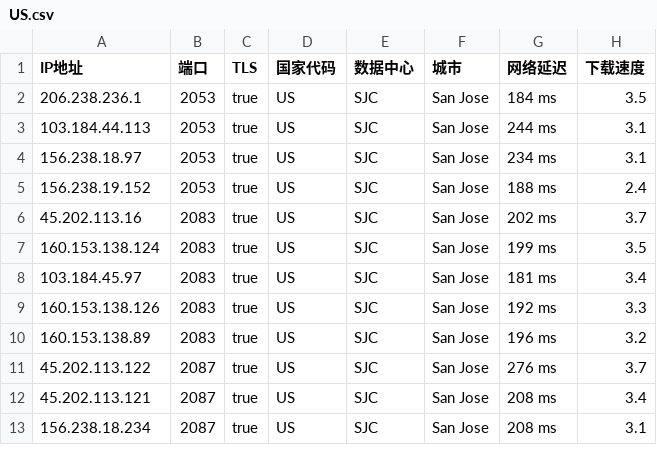
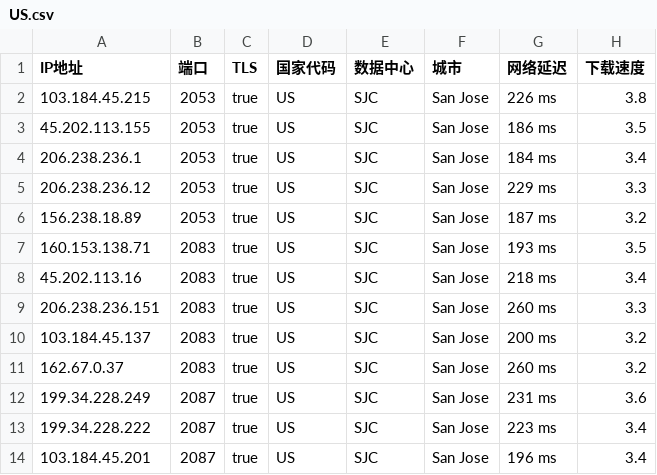
Before and after one commit to chuansuodiqiu/DownlodKV, a CSV file: US.csv, drawn as a sheet; only a part is shown; the diff covers the shown part only.

```diff
--- a/US.csv
+++ b/US.csv
@@ -1,13 +1,14 @@
 IP地址,端口,TLS,国家代码,数据中心,城市,网络延迟,下载速度
-206.238.236.1,2053,true,US,SJC,San Jose,184 ms,3.5
-103.184.44.113,2053,true,US,SJC,San Jose,244 ms,3.1
-156.238.18.97,2053,true,US,SJC,San Jose,234 ms,3.1
-156.238.19.152,2053,true,US,SJC,San Jose,188 ms,2.4
-45.202.113.16,2083,true,US,SJC,San Jose,202 ms,3.7
-160.153.138.124,2083,true,US,SJC,San Jose,199 ms,3.5
-103.184.45.97,2083,true,US,SJC,San Jose,181 ms,3.4
-160.153.138.126,2083,true,US,SJC,San Jose,192 ms,3.3
-160.153.138.89,2083,true,US,SJC,San Jose,196 ms,3.2
-45.202.113.122,2087,true,US,SJC,San Jose,276 ms,3.7
-45.202.113.121,2087,true,US,SJC,San Jose,208 ms,3.4
-156.238.18.234,2087,true,US,SJC,San Jose,208 ms,3.1
+103.184.45.215,2053,true,US,SJC,San Jose,226 ms,3.8
+45.202.113.155,2053,true,US,SJC,San Jose,186 ms,3.5
+206.238.236.1,2053,true,US,SJC,San Jose,184 ms,3.4
+206.238.236.12,2053,true,US,SJC,San Jose,229 ms,3.3
+156.238.18.89,2053,true,US,SJC,San Jose,187 ms,3.2
+160.153.138.71,2083,true,US,SJC,San Jose,193 ms,3.5
+45.202.113.16,2083,true,US,SJC,San Jose,218 ms,3.4
+206.238.236.151,2083,true,US,SJC,San Jose,260 ms,3.3
+103.184.45.137,2083,true,US,SJC,San Jose,200 ms,3.2
+162.67.0.37,2083,true,US,SJC,San Jose,260 ms,3.2
+199.34.228.249,2087,true,US,SJC,San Jose,231 ms,3.6
+199.34.228.222,2087,true,US,SJC,San Jose,223 ms,3.4
+103.184.45.201,2087,true,US,SJC,San Jose,196 ms,3.4
```
Also changed, not shown: 2 added rows, 1 removed row and 44 edited cells elsewhere in this file, 3 other files.
